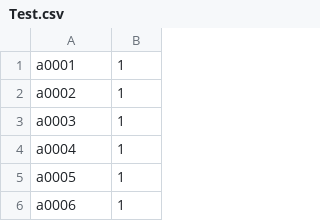
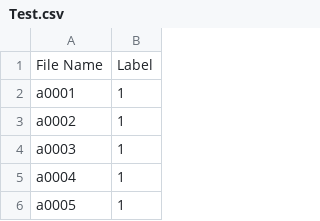
Before and after one commit to sibycharley/HEARTSoundClassification, a CSV file: Data/Test.csv, drawn as a sheet; only a part is shown; the shorter side is filled out with more unchanged rows.

```diff
--- a/Data/Test.csv
+++ b/Data/Test.csv
@@ -1 +1,2 @@
+File Name,Label
 a0001,1
```
Also changed, not shown: Data/Train.csv.
